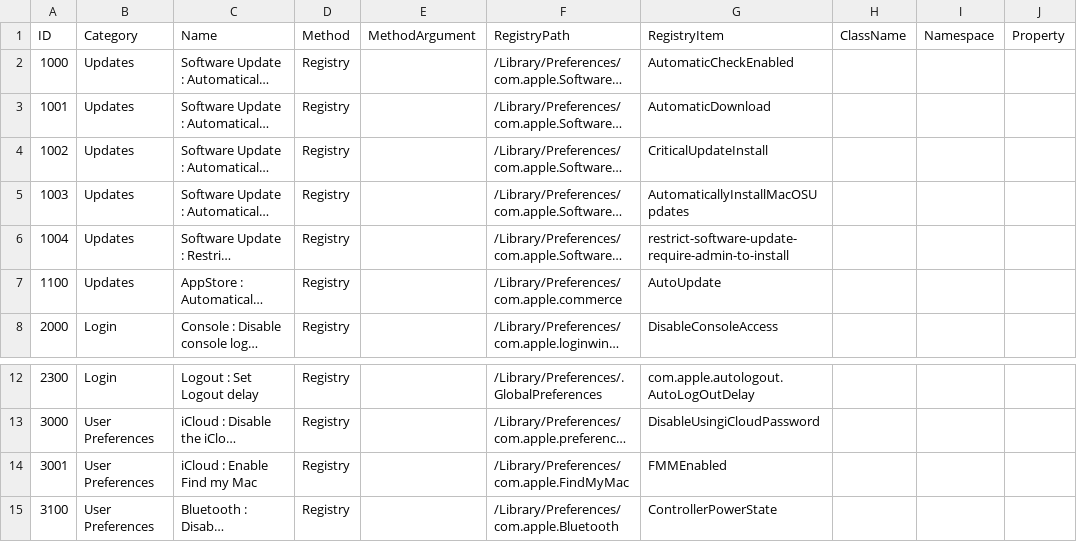
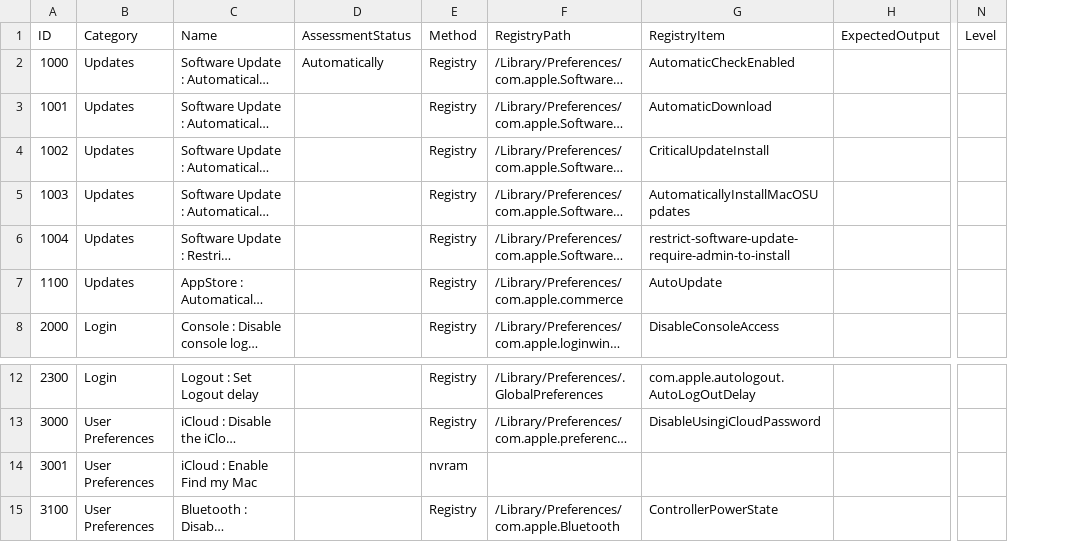
Before and after one commit to ataumo/macos_hardening, a CSV file: list.csv, drawn as a sheet; only a part is shown, gaps mark what is left out; long unchanged cells end in …; removed rows and columns are numbered as before the commit, all else as after; the diff names each change by its address in the sheet, - before the commit and + after, or states it on an @@ line.

Commit message:
Update CSV categories

```diff
--- a/list.csv
+++ b/list.csv
+column D (AssessmentStatus), row 2: Automatically
-column E (MethodArgument), empty
-column H (ClassName), empty
-column I (Namespace), empty
-column J (Property), empty
+column H (ExpectedOutput), empty
+column N (Level), empty
-E14 (Method): Registry
+E14 (Method): nvram
-F14 (RegistryPath): /Library/Preferences/com.apple.FindMyMac
+F14 (RegistryPath): (empty)
-G14 (RegistryItem): FMMEnabled
+G14 (RegistryItem): (empty)
```
